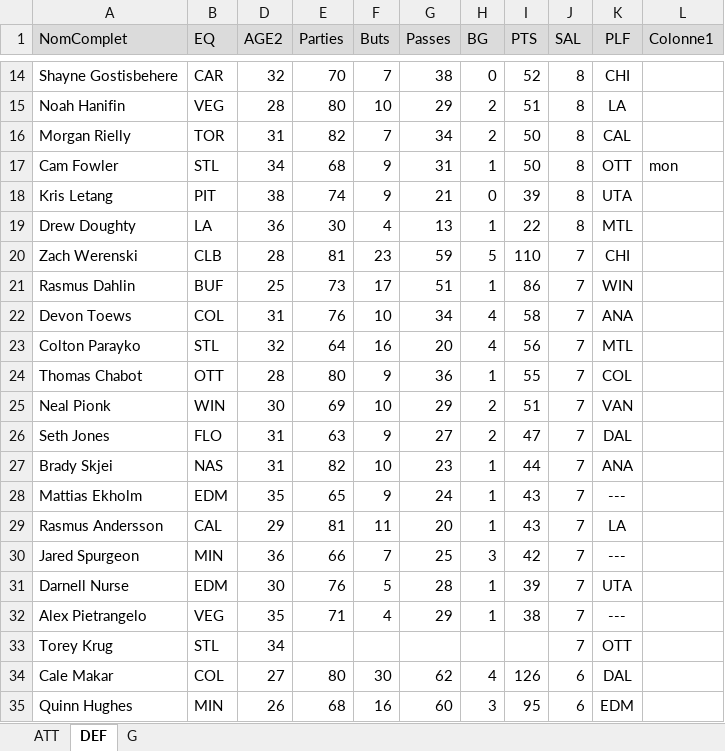
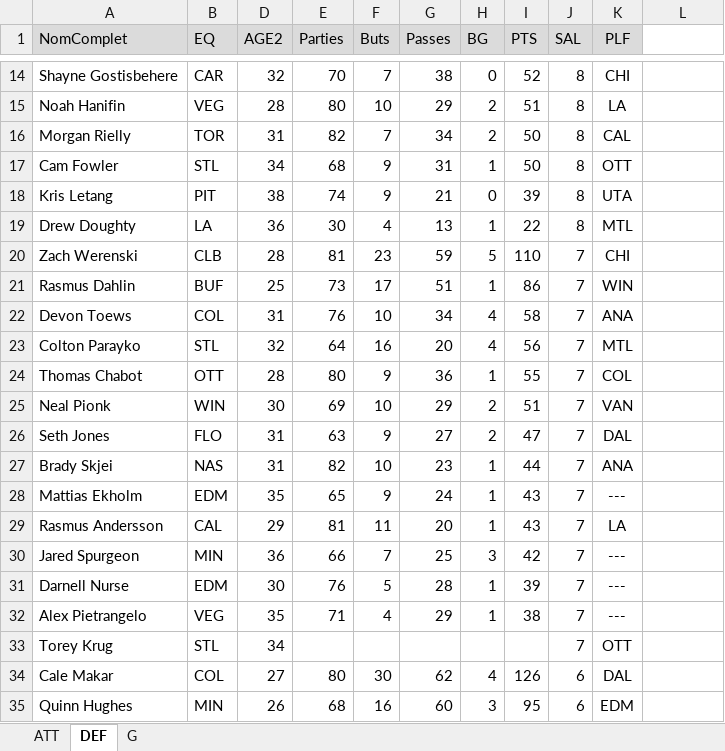
Before and after one commit to poolplf/plf, an Excel workbook: data/ListeJoueurs.xlsx, sheet DEF, drawn as a sheet; only a part is shown, gaps mark what is left out; values as stored, in another font and other column widths than the file's, no borders; table styles not drawn; the diff names each change by its address in the sheet, - before the commit and + after, or states it on an @@ line.

```diff
--- a/data/ListeJoueurs.xlsx (sheet DEF)
+++ b/data/ListeJoueurs.xlsx (sheet DEF)
-L1: Colonne1
+L1: (empty)
-L1 fill: #DBDBDB
+L1 fill: none
-L17: mon
+L17: (empty)
-K31 (PLF): UTA
+K31 (PLF): ---
```
Also changed, not shown: sheet G, formulas that keep their value, hidden cells, 2 other files.
